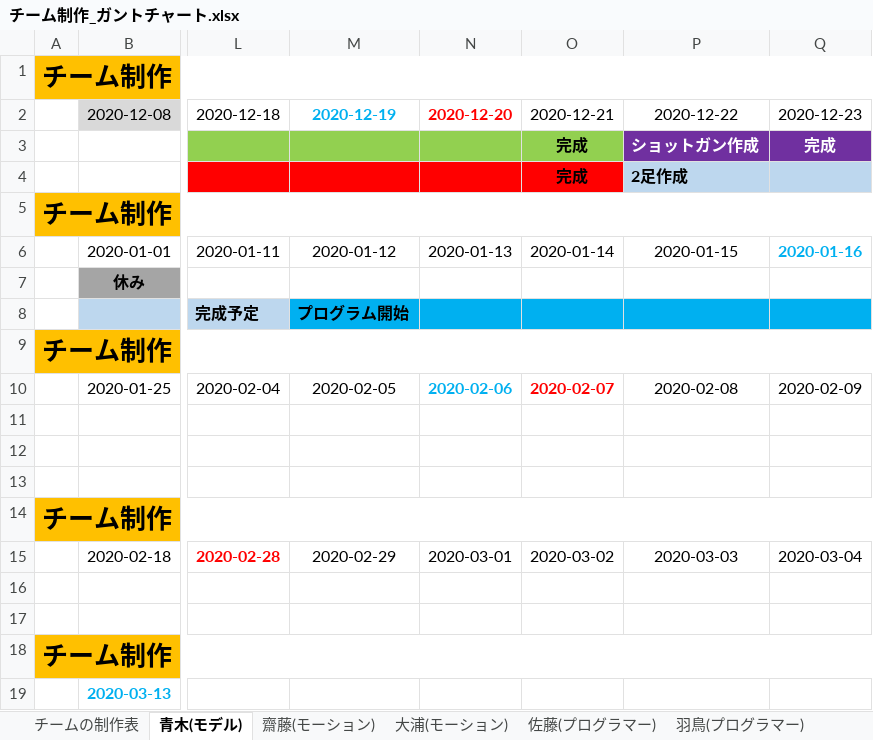
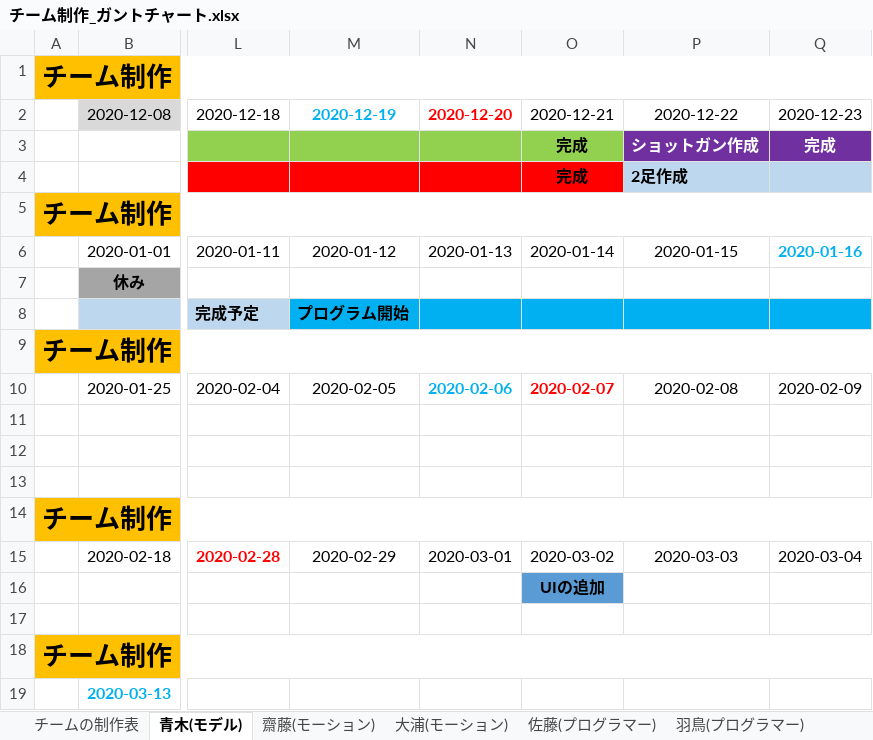
Before and after one commit to Saitouyukihiro/3DGame_Progress, an Excel workbook: Excel/チーム制作_ガントチャート.xlsx, sheet 青木(モデル), drawn as a sheet; only a part is shown, gaps mark what is left out; values as stored, in another font and other column widths than the file's, no borders; the diff names each change by its address in the sheet, - before the commit and + after, or states it on an @@ line.

```diff
--- a/Excel/チーム制作_ガントチャート.xlsx (sheet 青木(モデル))
+++ b/Excel/チーム制作_ガントチャート.xlsx (sheet 青木(モデル))
-O16: (empty)
+O16: UIの追加
-O16 fill: none
+O16 fill: #5B9BD5
```
